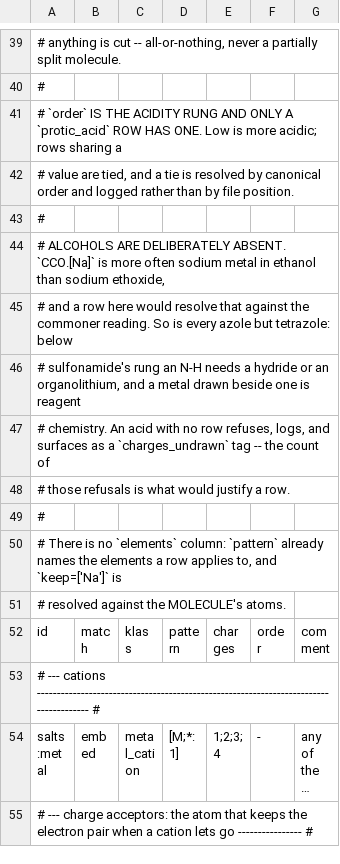
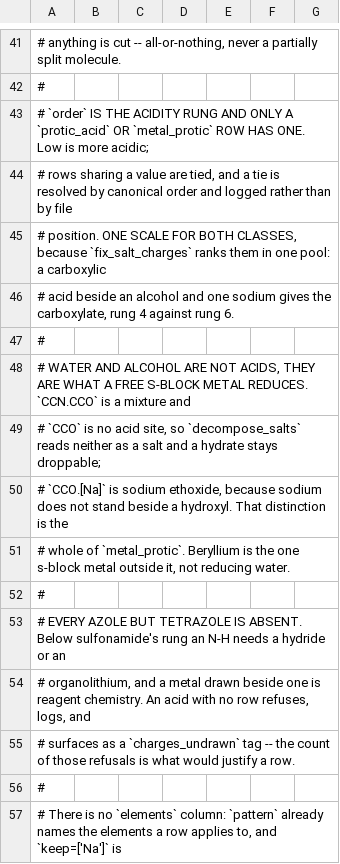
Before and after one commit to chython/chython, a TSV file: chython/chemistry/tables/salts.tsv, drawn as a sheet; only a part is shown, gaps mark what is left out; the shorter side is filled out with more unchanged rows; long unchanged cells end in …; the diff covers the shown part only.

```diff
--- a/chython/chemistry/tables/salts.tsv
+++ b/chython/chemistry/tables/salts.tsv
@@ -40,10 +42,15 @@
 #
-# `order` IS THE ACIDITY RUNG AND ONLY A `protic_acid` ROW HAS ONE.  Low is more acidic; rows sharing a
-# value are tied, and a tie is resolved by canonical order and logged rather than by file position.
+# `order` IS THE ACIDITY RUNG AND ONLY A `protic_acid` OR `metal_protic` ROW HAS ONE.  Low is more acidic;
+# rows sharing a value are tied, and a tie is resolved by canonical order and logged rather than by file
+# position.  ONE SCALE FOR BOTH CLASSES, because `fix_salt_charges` ranks them in one pool: a carboxylic
+# acid beside an alcohol and one sodium gives the carboxylate, rung 4 against rung 6.
 #
-# ALCOHOLS ARE DELIBERATELY ABSENT.  `CCO.[Na]` is more often sodium metal in ethanol than sodium ethoxide,
-# and a row here would resolve that against the commoner reading.  So is every azole but tetrazole: below
-# sulfonamide's rung an N-H needs a hydride or an organolithium, and a metal drawn beside one is reagent
-# chemistry.  An acid with no row refuses, logs, and surfaces as a `charges_undrawn` tag -- the count of
-# those refusals is what would justify a row.
+# WATER AND ALCOHOL ARE NOT ACIDS, THEY ARE WHAT A FREE S-BLOCK METAL REDUCES.  `CCN.CCO` is a mixture and
+# `CCO` is no acid site, so `decompose_salts` reads neither as a salt and a hydrate stays droppable;
+# `CCO.[Na]` is sodium ethoxide, because sodium does not stand beside a hydroxyl.  That distinction is the
+# whole of `metal_protic`.  Beryllium is the one s-block metal outside it, not reducing water.
+#
+# EVERY AZOLE BUT TETRAZOLE IS ABSENT.  Below sulfonamide's rung an N-H needs a hydride or an
+# organolithium, and a metal drawn beside one is reagent chemistry.  An acid with no row refuses, logs, and
+# surfaces as a `charges_undrawn` tag -- the count of those refusals is what would justify a row.
 #
```
Also changed, not shown: 10 added rows elsewhere in this file, 5 other files.
